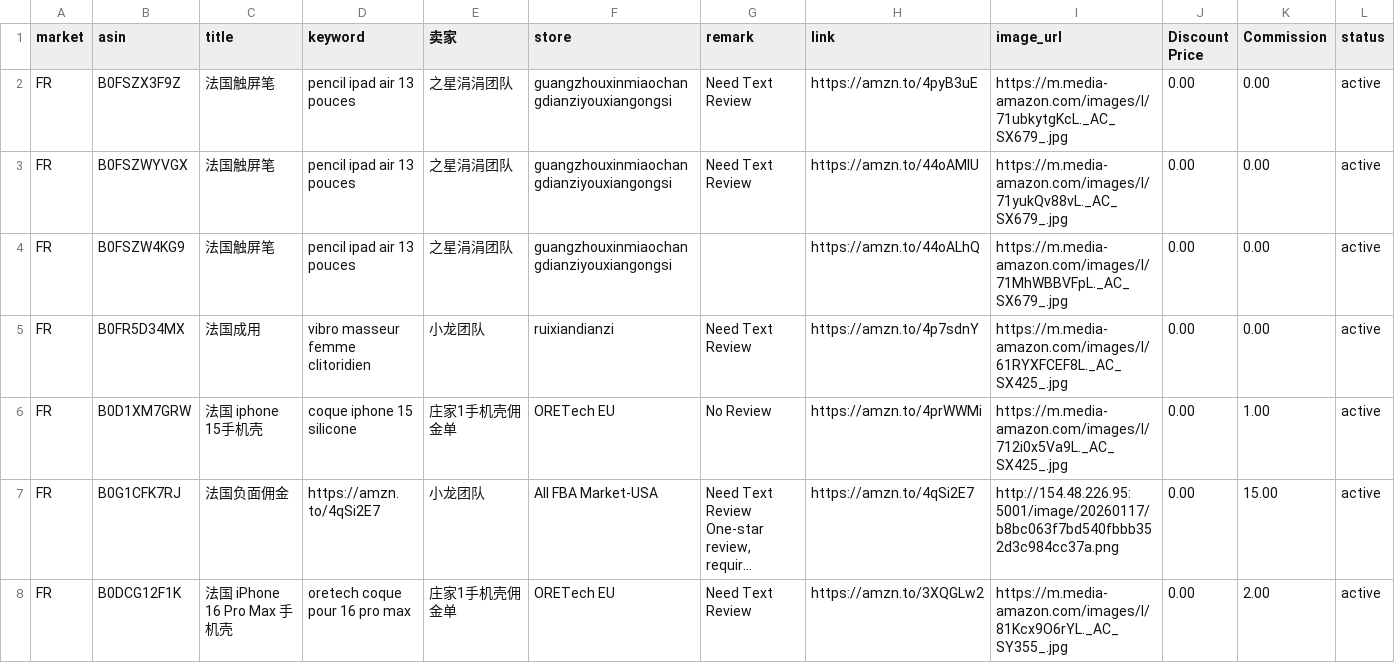
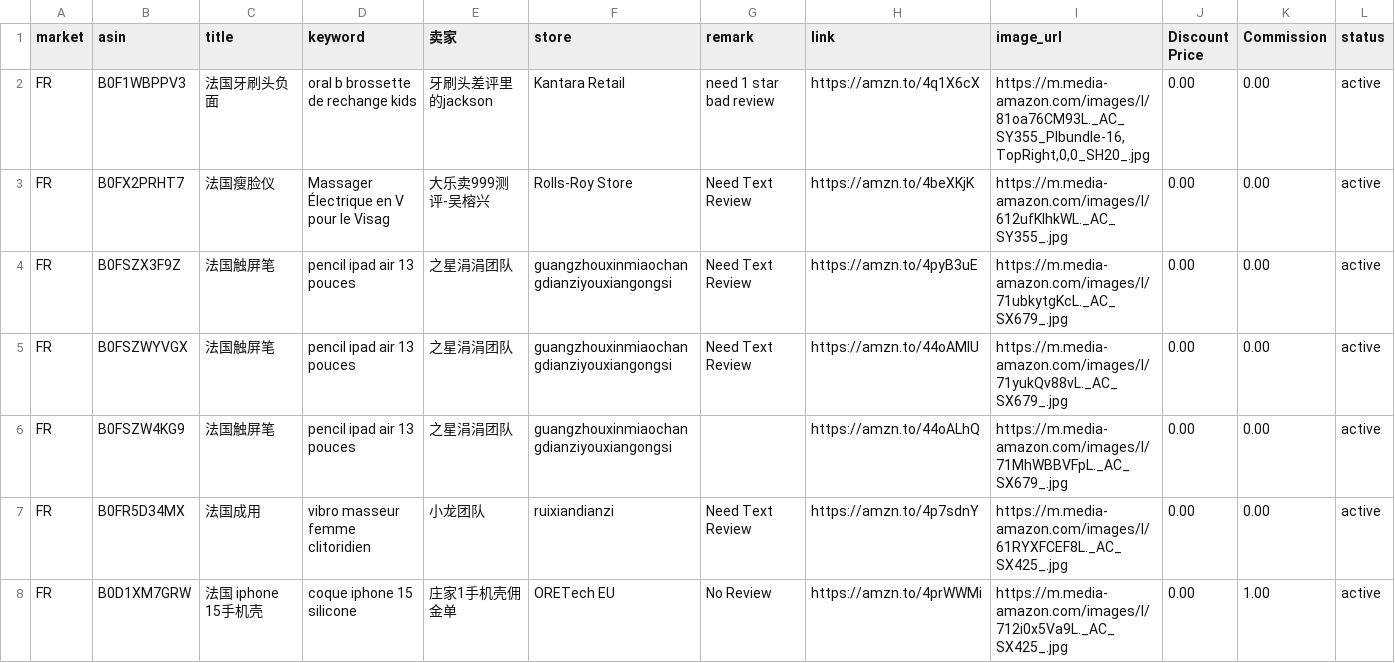
Before and after one commit to dalemy-1/us, a CSV file: fr.csv, drawn as a sheet; only a part is shown; the shorter side is filled out with more unchanged rows; long unchanged cells end in …; the diff names each change by its address in the sheet, - before the commit and + after, or states it on an @@ line.

```diff
--- a/fr.csv
+++ b/fr.csv
+row 2: FR | B0F1WBPPV3 | 法国牙刷头负面 | oral b brossette de rechange kids | 牙刷头差评里的jackson | Kantara Retail | need 1 star bad review | https://amzn.to/4q1X6cX | https://m.media-amazon.com/images/I/81oa76CM93L._AC_SY355_PIbundle-16,TopRight,0,0_SH20_.jpg | 0.00 | 0.00 | active
+row 3: FR | B0FX2PRHT7 | 法国瘦脸仪 | Massager Électrique en V pour le Visag | 大乐卖999测评-吴榕兴 | Rolls-Roy Store | Need Text Review | https://amzn.to/4beXKjK | https://m.media-amazon.com/images/I/612ufKlhkWL._AC_SY355_.jpg | 0.00 | 0.00 | active
```
Also changed, not shown: ca.csv, de.csv, 2 other files.
